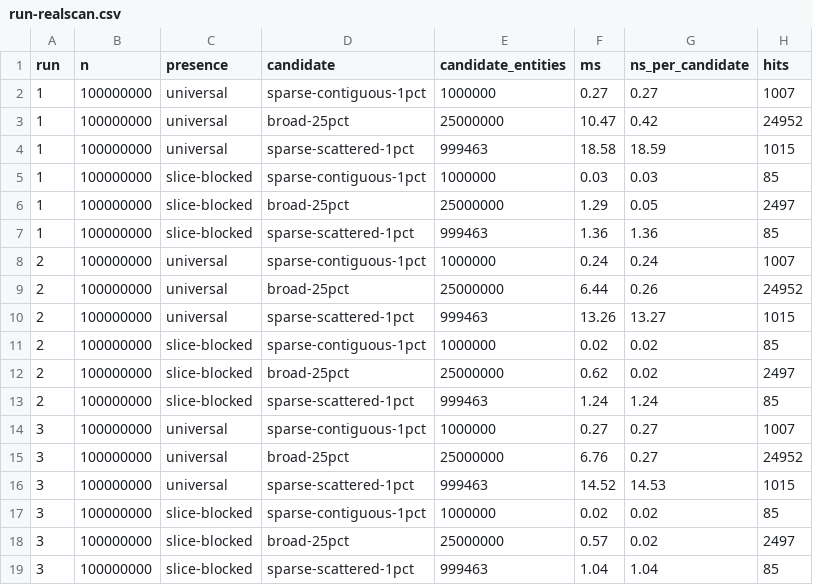
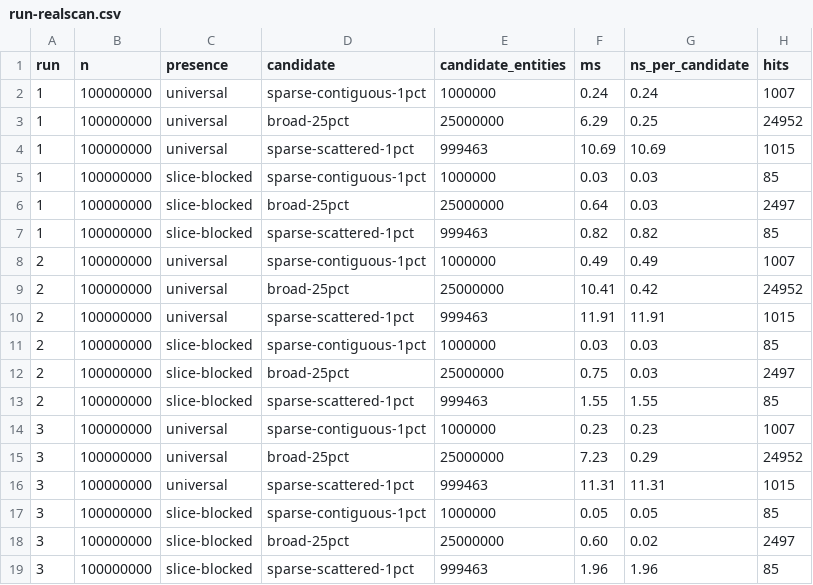
Before and after one commit to jennis0/tesseradb, a CSV file: probes/2026-08-08-filter-layout/run-realscan.csv, drawn as a sheet; only a part is shown; the diff covers the shown part only.

```diff
--- a/probes/2026-08-08-filter-layout/run-realscan.csv
+++ b/probes/2026-08-08-filter-layout/run-realscan.csv
@@ -1,19 +1,19 @@
 run,n,presence,candidate,candidate_entities,ms,ns_per_candidate,hits
-1,100000000,universal,sparse-contiguous-1pct,1000000,0.27,0.27,1007
-1,100000000,universal,broad-25pct,25000000,10.47,0.42,24952
-1,100000000,universal,sparse-scattered-1pct,999463,18.58,18.59,1015
+1,100000000,universal,sparse-contiguous-1pct,1000000,0.24,0.24,1007
+1,100000000,universal,broad-25pct,25000000,6.29,0.25,24952
+1,100000000,universal,sparse-scattered-1pct,999463,10.69,10.69,1015
 1,100000000,slice-blocked,sparse-contiguous-1pct,1000000,0.03,0.03,85
-1,100000000,slice-blocked,broad-25pct,25000000,1.29,0.05,2497
-1,100000000,slice-blocked,sparse-scattered-1pct,999463,1.36,1.36,85
-2,100000000,universal,sparse-contiguous-1pct,1000000,0.24,0.24,1007
-2,100000000,universal,broad-25pct,25000000,6.44,0.26,24952
-2,100000000,universal,sparse-scattered-1pct,999463,13.26,13.27,1015
-2,100000000,slice-blocked,sparse-contiguous-1pct,1000000,0.02,0.02,85
-2,100000000,slice-blocked,broad-25pct,25000000,0.62,0.02,2497
-2,100000000,slice-blocked,sparse-scattered-1pct,999463,1.24,1.24,85
-3,100000000,universal,sparse-contiguous-1pct,1000000,0.27,0.27,1007
-3,100000000,universal,broad-25pct,25000000,6.76,0.27,24952
-3,100000000,universal,sparse-scattered-1pct,999463,14.52,14.53,1015
-3,100000000,slice-blocked,sparse-contiguous-1pct,1000000,0.02,0.02,85
-3,100000000,slice-blocked,broad-25pct,25000000,0.57,0.02,2497
-3,100000000,slice-blocked,sparse-scattered-1pct,999463,1.04,1.04,85
+1,100000000,slice-blocked,broad-25pct,25000000,0.64,0.03,2497
+1,100000000,slice-blocked,sparse-scattered-1pct,999463,0.82,0.82,85
+2,100000000,universal,sparse-contiguous-1pct,1000000,0.49,0.49,1007
+2,100000000,universal,broad-25pct,25000000,10.41,0.42,24952
+2,100000000,universal,sparse-scattered-1pct,999463,11.91,11.91,1015
+2,100000000,slice-blocked,sparse-contiguous-1pct,1000000,0.03,0.03,85
+2,100000000,slice-blocked,broad-25pct,25000000,0.75,0.03,2497
+2,100000000,slice-blocked,sparse-scattered-1pct,999463,1.55,1.55,85
+3,100000000,universal,sparse-contiguous-1pct,1000000,0.23,0.23,1007
+3,100000000,universal,broad-25pct,25000000,7.23,0.29,24952
+3,100000000,universal,sparse-scattered-1pct,999463,11.31,11.31,1015
+3,100000000,slice-blocked,sparse-contiguous-1pct,1000000,0.05,0.05,85
+3,100000000,slice-blocked,broad-25pct,25000000,0.60,0.02,2497
+3,100000000,slice-blocked,sparse-scattered-1pct,999463,1.96,1.96,85
```
Also changed, not shown: 34 edited cells elsewhere in this file, probes/2026-08-08-filter-layout/run-textscan.csv, 6 other files.
